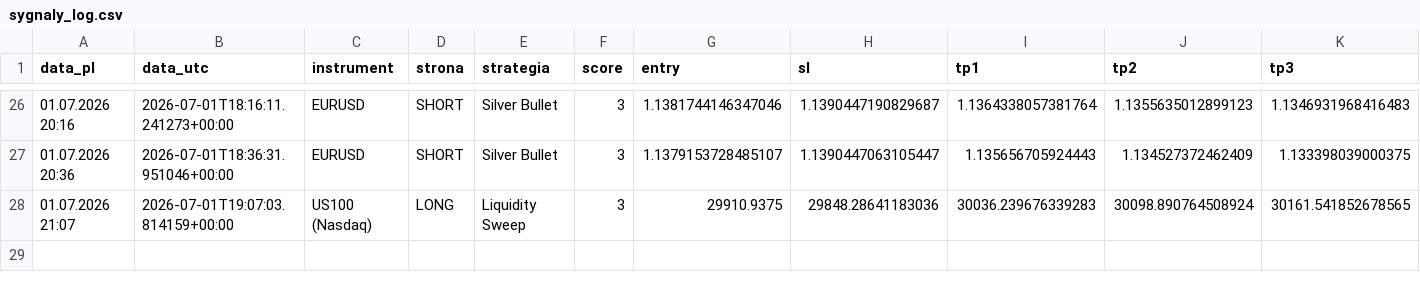
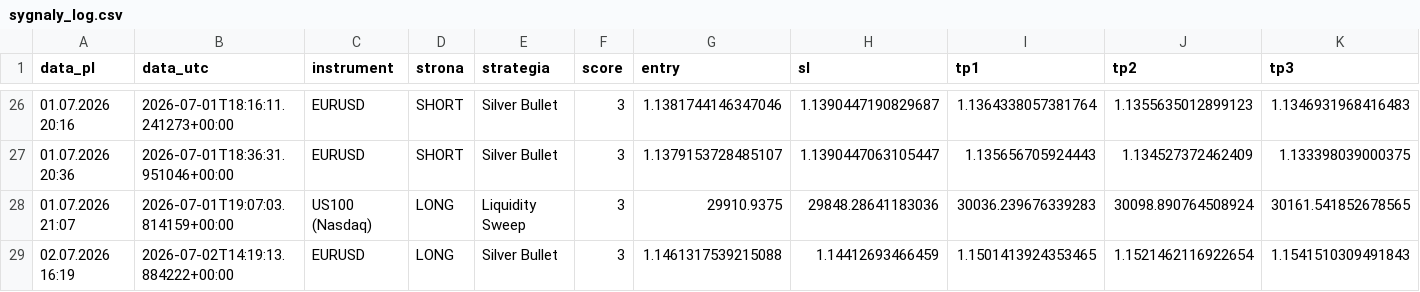
Before and after one commit to Aslaf2/sygna-y-bot, a CSV file: sygnaly_log.csv, drawn as a sheet; only a part is shown, gaps mark what is left out; rows hold the shown columns only; the diff names each change by its address in the sheet, - before the commit and + after, or states it on an @@ line.

```diff
--- a/sygnaly_log.csv
+++ b/sygnaly_log.csv
+row 29: 02.07.2026 16:19 | 2026-07-02T14:19:13.884222+00:00 | EURUSD | LONG | Silver Bullet | 3 | 1.1461317539215088 | 1.14412693466459 | 1.1501413924353465 | 1.1521462116922654 | 1.1541510309491843
```
Also changed, not shown: 1 other file.
